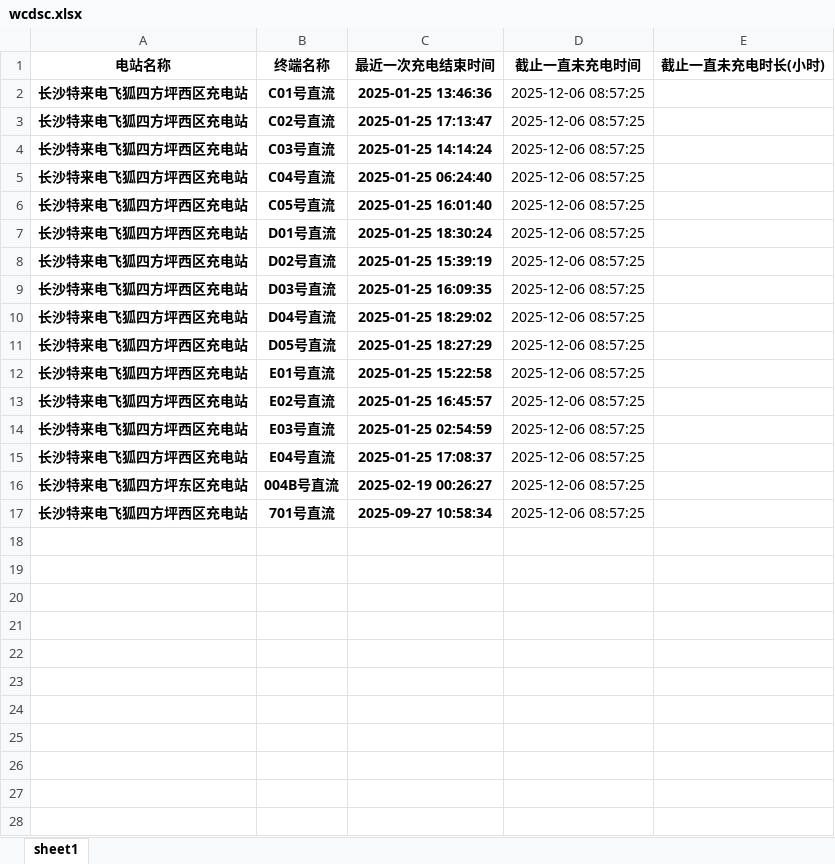
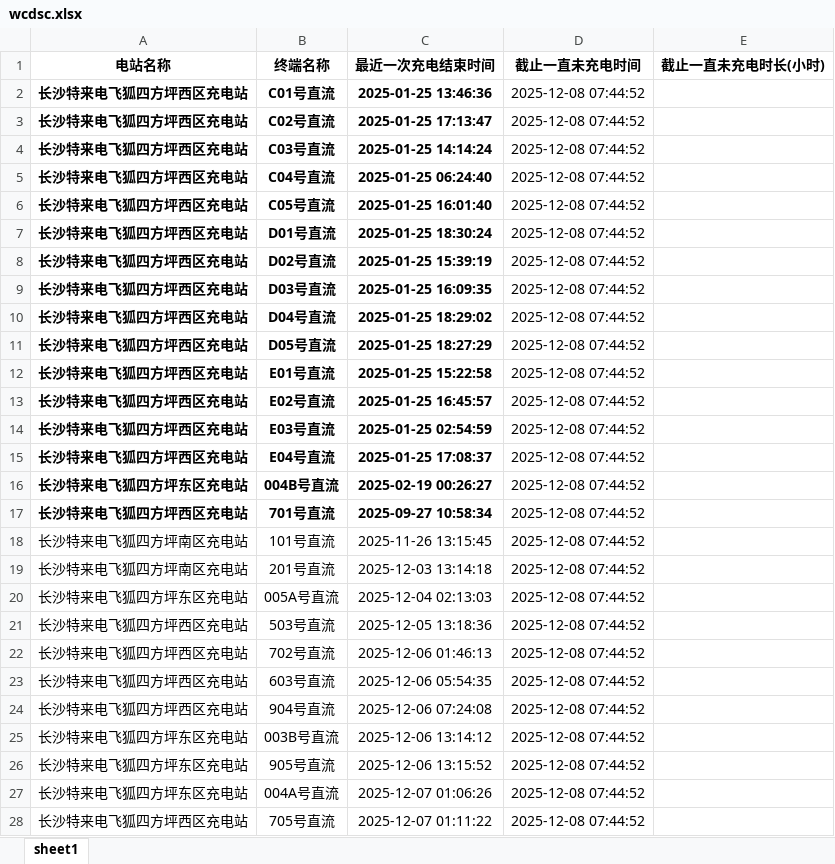
Before and after one commit to jiangnanwaw/my-page, an Excel workbook: data/wcdsc.xlsx, sheet sheet1, drawn as a sheet; only a part is shown; values as stored, in another font and other column widths than the file's, no borders; the diff covers the shown part only; the diff names each change by its address in the sheet, - before the commit and + after, or states it on an @@ line.

```diff
--- a/data/wcdsc.xlsx (sheet sheet1)
+++ b/data/wcdsc.xlsx (sheet sheet1)
-D2:D17 (截止一直未充电时间): 2025-12-06 08:57:25
+D2:D17 (截止一直未充电时间): 2025-12-08 07:44:52
+row 18: 长沙特来电飞狐四方坪南区充电站 | 101号直流 | 2025-11-26 13:15:45 | 2025-12-08 07:44:52
+row 19: 长沙特来电飞狐四方坪南区充电站 | 201号直流 | 2025-12-03 13:14:18 | 2025-12-08 07:44:52
+row 20: 长沙特来电飞狐四方坪东区充电站 | 005A号直流 | 2025-12-04 02:13:03 | 2025-12-08 07:44:52
+row 21: 长沙特来电飞狐四方坪西区充电站 | 503号直流 | 2025-12-05 13:18:36 | 2025-12-08 07:44:52
+row 22: 长沙特来电飞狐四方坪西区充电站 | 702号直流 | 2025-12-06 01:46:13 | 2025-12-08 07:44:52
+row 23: 长沙特来电飞狐四方坪西区充电站 | 603号直流 | 2025-12-06 05:54:35 | 2025-12-08 07:44:52
+row 24: 长沙特来电飞狐四方坪西区充电站 | 904号直流 | 2025-12-06 07:24:08 | 2025-12-08 07:44:52
+row 25: 长沙特来电飞狐四方坪东区充电站 | 003B号直流 | 2025-12-06 13:14:12 | 2025-12-08 07:44:52
+row 26: 长沙特来电飞狐四方坪东区充电站 | 905号直流 | 2025-12-06 13:15:52 | 2025-12-08 07:44:52
+row 27: 长沙特来电飞狐四方坪东区充电站 | 004A号直流 | 2025-12-07 01:06:26 | 2025-12-08 07:44:52
+row 28: 长沙特来电飞狐四方坪西区充电站 | 705号直流 | 2025-12-07 01:11:22 | 2025-12-08 07:44:52
```
Also changed, not shown: 26 added rows elsewhere in this sheet, data/daydata.xlsx, data/homepage.xlsx, 2 other files.
